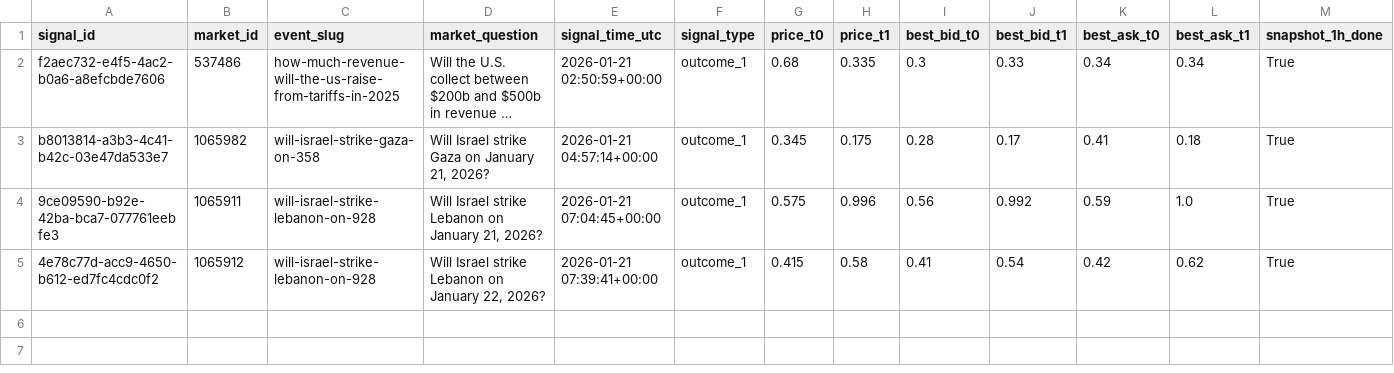
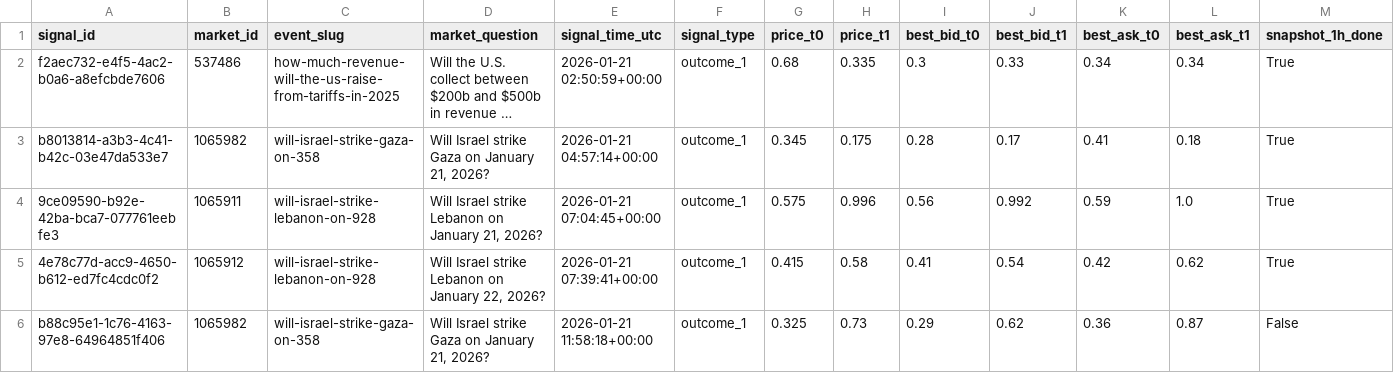
Before and after one commit to arshak-avagyan/fetch_data_test_repo, a CSV file: data/signals_merged.csv, drawn as a sheet; only a part is shown; long unchanged cells end in …; rows hold the shown columns only; the diff names each change by its address in the sheet, - before the commit and + after, or states it on an @@ line.

Commit message:
Workflow Run
Files changed:
M	data/market_change.csv
M	data/polymarket_flat_markets_t0.csv
M	data/polymarket_flat_markets_t1.csv
M	data/signals.csv
M	data/signals_merged.csv

```diff
--- a/data/signals_merged.csv
+++ b/data/signals_merged.csv
+row 6: b88c95e1-1c76-4163-97e8-64964851f406 | 1065982 | will-israel-strike-gaza-on-358 | Will Israel strike Gaza on January 21, 2026? | 2026-01-21 11:58:18+00:00 | outcome_1 | 0.325 | 0.73 | 0.29 | 0.62 | 0.36 | 0.87 | False
```
Also changed, not shown: data/signals.csv, 1 other file.
